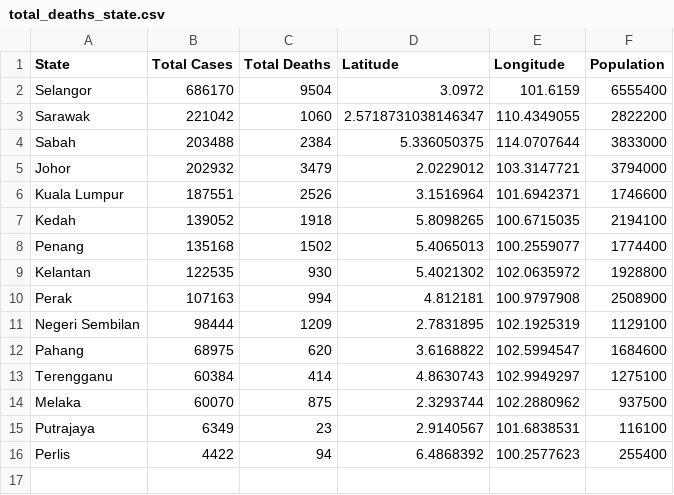
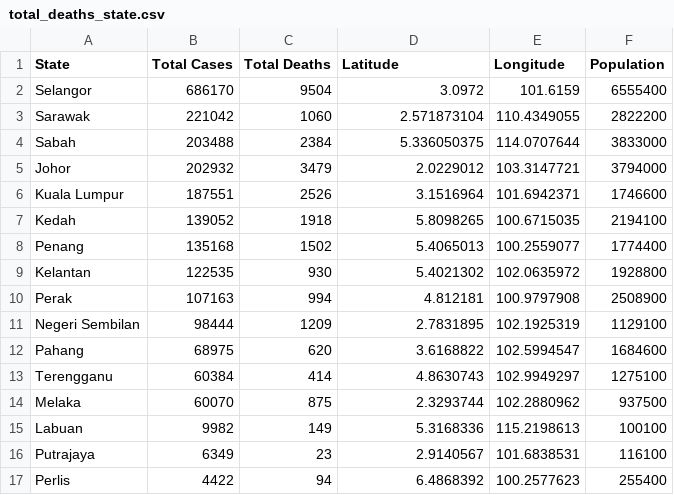
Before and after one commit to WongKangZhuang/Visualisation2, a CSV file: data/wrangled_data/total_deaths_state.csv, drawn as a sheet.

Commit message:
Add files via upload

```diff
--- a/data/wrangled_data/total_deaths_state.csv
+++ b/data/wrangled_data/total_deaths_state.csv
@@ -2,3 +2,3 @@
 Selangor,686170,9504,3.0972,101.6159,6555400
-Sarawak,221042,1060,2.5718731038146347,110.4349055,2822200
+Sarawak,221042,1060,2.571873104,110.4349055,2822200
 Sabah,203488,2384,5.336050375,114.0707644,3833000
@@ -14,2 +14,3 @@ Terengganu,60384,414,4.8630743,102.9949297,1275100
 Melaka,60070,875,2.3293744,102.2880962,937500
+Labuan,9982,149,5.3168336,115.2198613,100100
 Putrajaya,6349,23,2.9140567,101.6838531,116100
```
